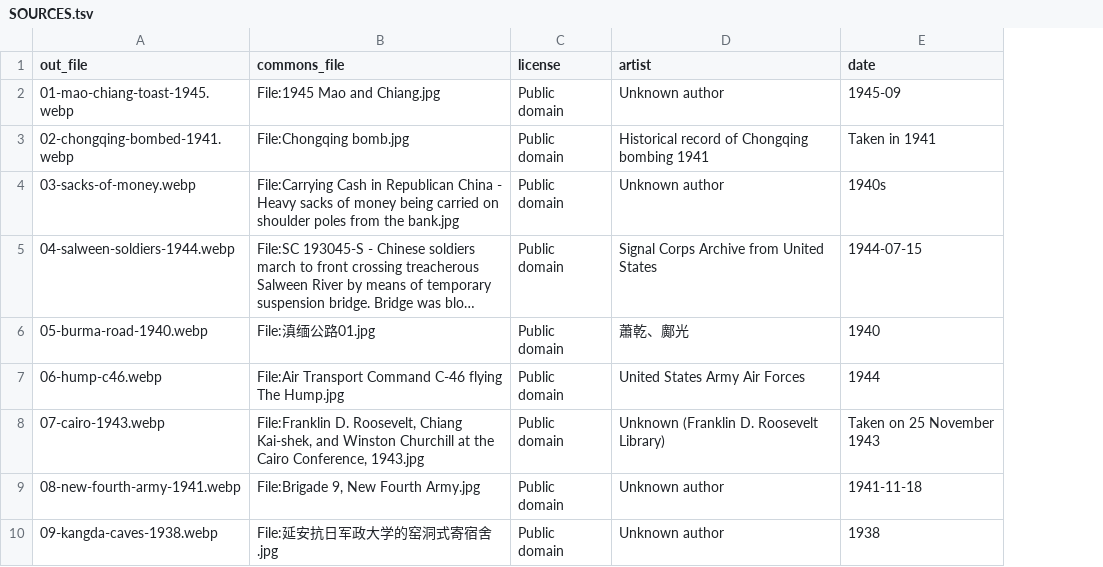
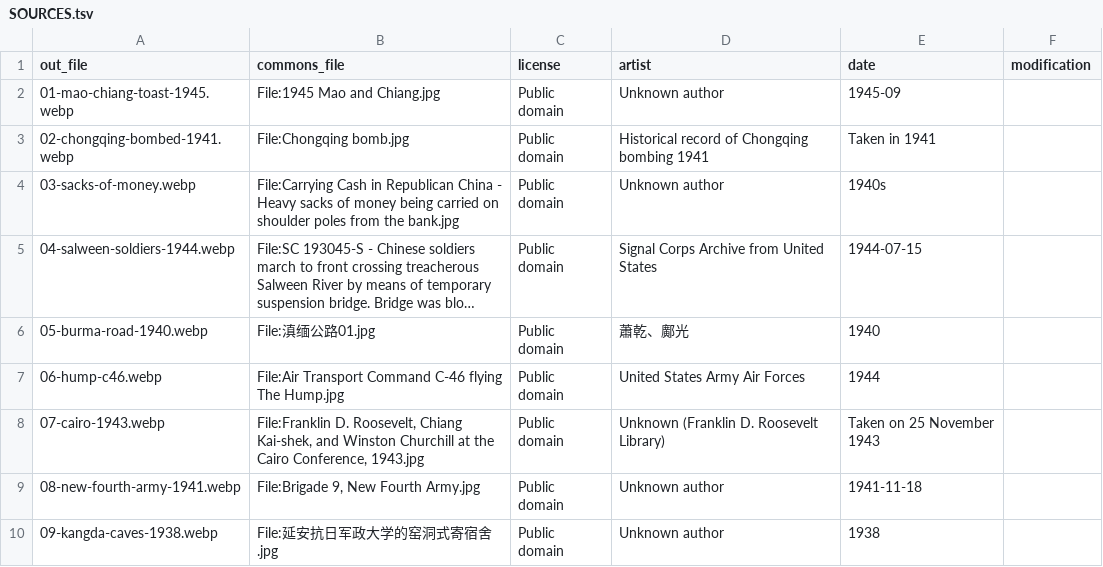
Before and after one commit to YugenPhotog/rcchistory, a TSV file: public/the_lyceum/chinese-history/reveal_decks/chapter-25/images/ch25-lec4/SOURCES.tsv, drawn as a sheet; only a part is shown; long unchanged cells end in …; the diff names each change by its address in the sheet, - before the commit and + after, or states it on an @@ line.

Commit message:
HIST 270 Ch. 25: AI-enhanced versions of 17 soft photographs (L1 b, j, q, u; L2 d, m; L3 c, d, h, y; L4 j, n, z, ee), approved by Steven 2026-10-27; captions read 'AI-enhanced from a public-domain original', Sources slides and SOURCES.tsv note the enhancement

```diff
--- a/public/the_lyceum/chinese-history/reveal_decks/chapter-25/images/ch25-lec4/SOURCES.tsv
+++ b/public/the_lyceum/chinese-history/reveal_decks/chapter-25/images/ch25-lec4/SOURCES.tsv
+column F (modification), empty
```
Also changed, not shown: public/the_lyceum/chinese-history/reveal_decks/chapter-25/images/ch25-lec1/SOURCES.tsv, public/the_lyceum/chinese-history/reveal_decks/chapter-25/images/ch25-lec2/SOURCES.tsv, 22 other files.
